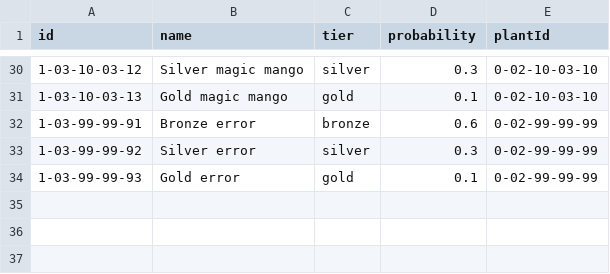
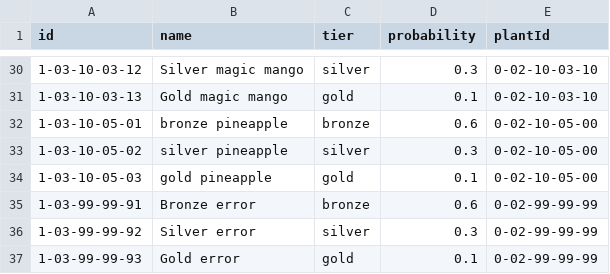
Before and after one commit to lo-maxwell/react-virtual-garden, a CSV file: data/items/placedItems/final/shinyItemRates.csv (was data/items/placedItems/shinyItemRates.csv), drawn as a sheet; only a part is shown, gaps mark what is left out.

Commit message:
add scripts for easier adding items and cleaning csvs

```diff
--- a/data/items/placedItems/shinyItemRates.csv
+++ b/data/items/placedItems/final/shinyItemRates.csv
@@ -31,2 +31,5 @@ id,name,tier,probability,plantId
 1-03-10-03-13,Gold magic mango,gold,0.1,0-02-10-03-10
+1-03-10-05-01,bronze pineapple,bronze,0.6,0-02-10-05-00
+1-03-10-05-02,silver pineapple,silver,0.3,0-02-10-05-00
+1-03-10-05-03,gold pineapple,gold,0.1,0-02-10-05-00
 1-03-99-99-91,Bronze error,bronze,0.6,0-02-99-99-99
```
Also changed, not shown: data/items/inventoryItems/final/seeds.csv, data/store/stocklist.csv, 31 other files.
